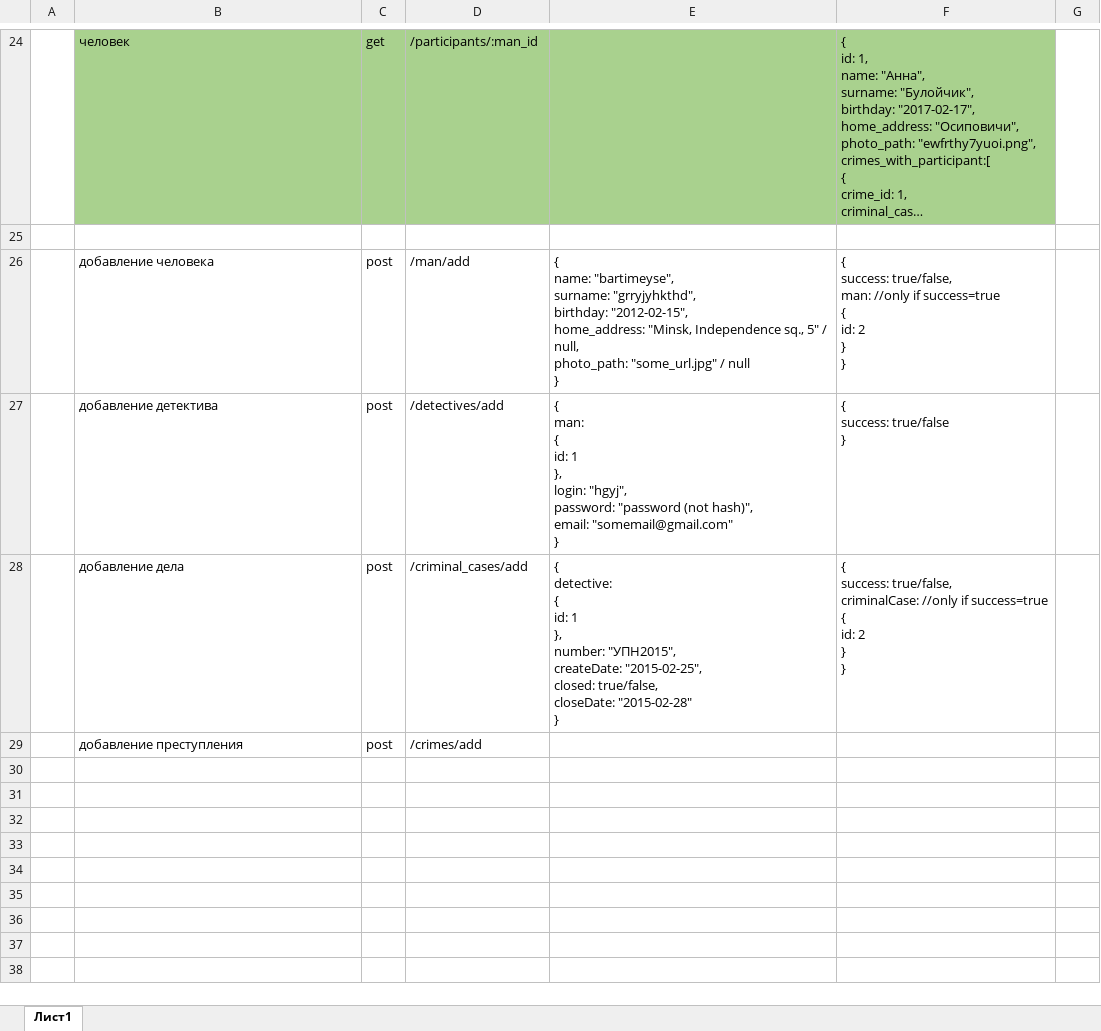
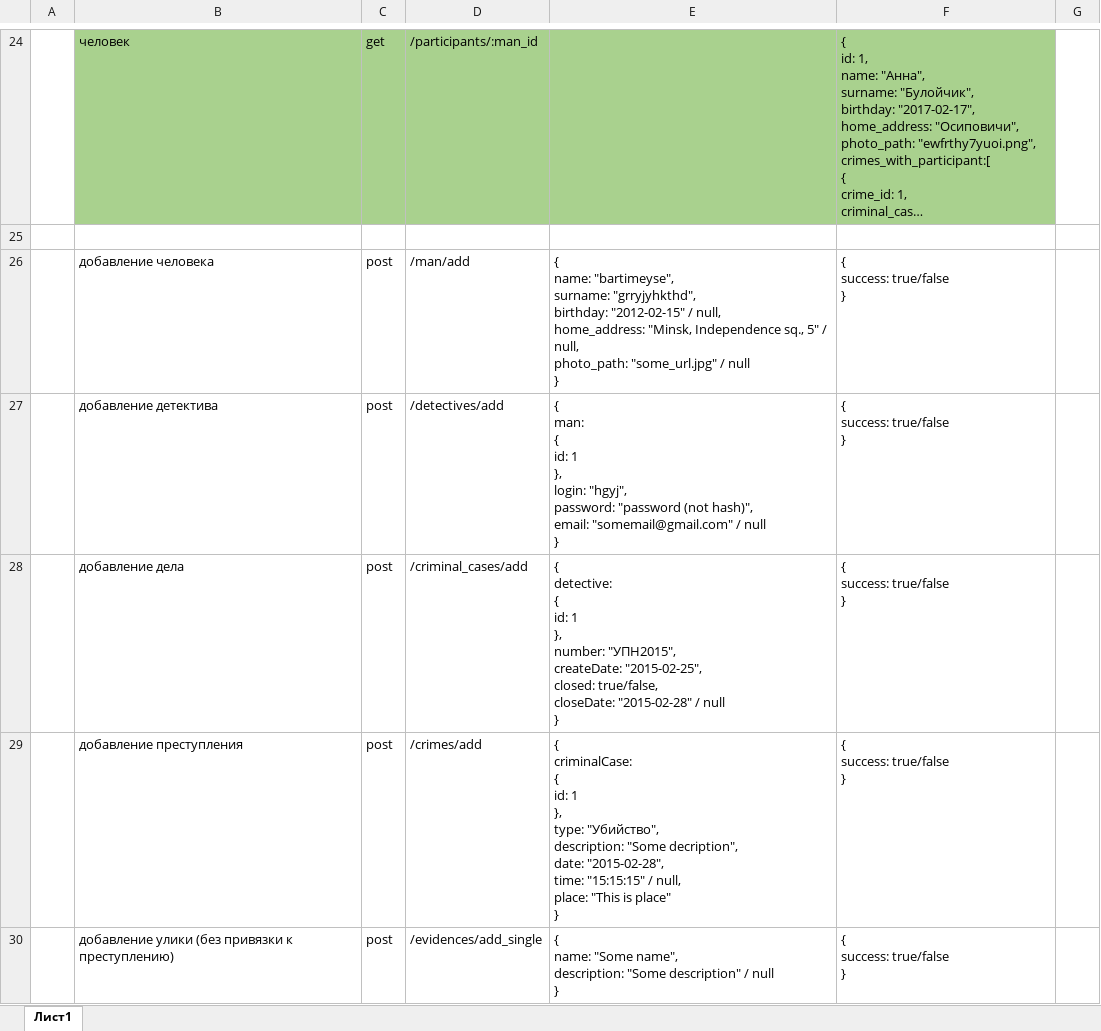
Before and after one commit to Yarad/DeadPool, an Excel workbook: OtherFiles/deadpool.xlsx, sheet Лист1, drawn as a sheet; only a part is shown, gaps mark what is left out; long unchanged cells end in …; values as stored, in another font and other column widths than the file's, no borders; ↵ is a line break in a cell; the diff covers the shown part only; the diff names each change by its address in the sheet, - before the commit and + after, or states it on an @@ line.

```diff
--- a/OtherFiles/deadpool.xlsx (sheet Лист1)
+++ b/OtherFiles/deadpool.xlsx (sheet Лист1)
-E26: …"grryjyhkthd", ↵ birthday: "2012-02-15", ↵ home_address: "Minsk,…
+E26: …"grryjyhkthd", ↵ birthday: "2012-02-15" / null, ↵ home_address: "Minsk,…
-F26: { ↵ success: true/false, ↵ man: //only if success=true ↵ { ↵ id: 2 ↵ } ↵ }
+F26: { ↵ success: true/false ↵ }
-E27: …email: "somemail@gmail.com" ↵ }
+E27: …email: "somemail@gmail.com" / null ↵ }
-E28: …closeDate: "2015-02-28" ↵ }
+E28: …closeDate: "2015-02-28" / null ↵ }
-F28: { ↵ success: true/false, ↵ criminalCase: //only if success=true ↵ { ↵ id: 2 ↵ } ↵ }
+F28: { ↵ success: true/false ↵ }
-E29: (empty)
+E29: { ↵ criminalCase: ↵ { ↵ id: 1 ↵ }, ↵ type: "Убийство", ↵ description: "Some decription", ↵ date: "2015-02-28", ↵ time: "15:15:15" / null, ↵ place: "This is place" ↵ }
-F29: (empty)
+F29: { ↵ success: true/false ↵ }
+row 30:  | добавление улики (без привязки к преступлению) | post | /evidences/add_single | { ↵ name: "Some name", ↵ description: "Some description" / null ↵ } | { ↵ success: true/false ↵ }
```
Also changed, not shown: 14 added rows elsewhere in this sheet, 6 other files.
